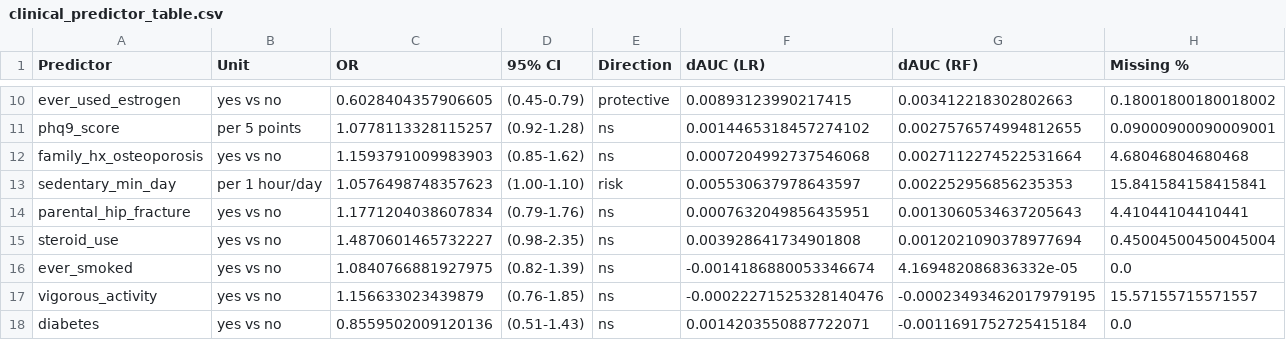
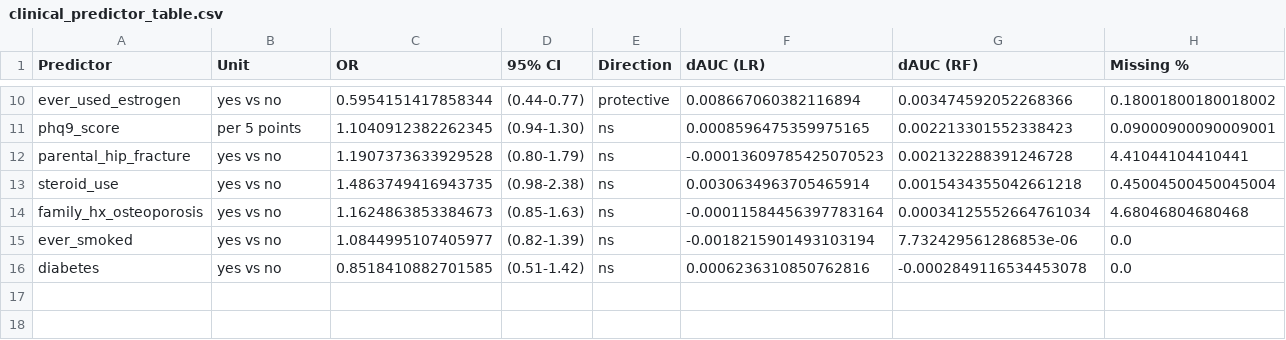
Before and after one commit to am12-dev/sf_26-27, a CSV file: outputs/clinical_predictor_table.csv, drawn as a sheet; only a part is shown, gaps mark what is left out; removed rows and columns are numbered as before the commit, all else as after; the diff covers the shown part only; the diff names each change by its address in the sheet, - before the commit and + after, or states it on an @@ line.

```diff
--- a/outputs/clinical_predictor_table.csv
+++ b/outputs/clinical_predictor_table.csv
-C10 (OR): 0.6028404357906605
+C10 (OR): 0.5954151417858344
-D10 (95% CI): (0.45-0.79)
+D10 (95% CI): (0.44-0.77)
-F10 (dAUC (LR)): 0.00893123990217415
+F10 (dAUC (LR)): 0.008667060382116894
-G10 (dAUC (RF)): 0.003412218302802663
+G10 (dAUC (RF)): 0.003474592052268366
-C11 (OR): 1.0778113328115257
+C11 (OR): 1.1040912382262345
-D11 (95% CI): (0.92-1.28)
+D11 (95% CI): (0.94-1.30)
-F11 (dAUC (LR)): 0.0014465318457274102
+F11 (dAUC (LR)): 0.0008596475359975165
-G11 (dAUC (RF)): 0.0027576574994812655
+G11 (dAUC (RF)): 0.002213301552338423
-row 12: family_hx_osteoporosis | yes vs no | 1.1593791009983903 | (0.85-1.62) | ns | 0.0007204992737546068 | 0.0027112274522531664 | 4.68046804680468
-row 13: sedentary_min_day | per 1 hour/day | 1.0576498748357623 | (1.00-1.10) | risk | 0.005530637978643597 | 0.002252956856235353 | 15.841584158415841
-C12 (OR): 1.1771204038607834
+C12 (OR): 1.1907373633929528
-D12 (95% CI): (0.79-1.76)
+D12 (95% CI): (0.80-1.79)
-F12 (dAUC (LR)): 0.0007632049856435951
+F12 (dAUC (LR)): -0.00013609785425070523
-G12 (dAUC (RF)): 0.0013060534637205643
+G12 (dAUC (RF)): 0.002132288391246728
-C13 (OR): 1.4870601465732227
+C13 (OR): 1.4863749416943735
-D13 (95% CI): (0.98-2.35)
+D13 (95% CI): (0.98-2.38)
-F13 (dAUC (LR)): 0.003928641734901808
+F13 (dAUC (LR)): 0.0030634963705465914
-G13 (dAUC (RF)): 0.0012021090378977694
+G13 (dAUC (RF)): 0.0015434355042661218
+row 14: family_hx_osteoporosis | yes vs no | 1.1624863853384673 | (0.85-1.63) | ns | -0.00011584456397783164 | 0.00034125552664761034 | 4.68046804680468
-C15 (OR): 1.0840766881927975
+C15 (OR): 1.0844995107405977
-F15 (dAUC (LR)): -0.0014186880053346674
+F15 (dAUC (LR)): -0.0018215901493103194
-G15 (dAUC (RF)): 4.169482086836332e-05
+G15 (dAUC (RF)): 7.732429561286853e-06
-row 17: vigorous_activity | yes vs no | 1.156633023439879 | (0.76-1.85) | ns | -0.00022271525328140476 | -0.00023493462017979195 | 15.57155715571557
-C16 (OR): 0.8559502009120136
+C16 (OR): 0.8518410882701585
-D16 (95% CI): (0.51-1.43)
+D16 (95% CI): (0.51-1.42)
-F16 (dAUC (LR)): 0.0014203550887722071
+F16 (dAUC (LR)): 0.0006236310850762816
-G16 (dAUC (RF)): -0.0011691752725415184
+G16 (dAUC (RF)): -0.0002849116534453078
```
Also changed, not shown: 1 added row, 1 removed row and 27 edited cells elsewhere in this file, outputs/coefficient_diagnostics.csv, outputs/model_variable_ablation_osteopenia.csv, 18 other files.
